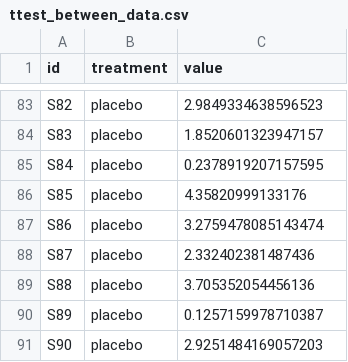
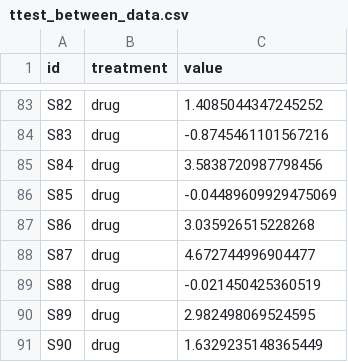
Before and after one commit to aschetti/R-data-sim, a CSV file: data/ttest_between_data.csv, drawn as a sheet; only a part is shown, gaps mark what is left out; the diff covers the shown part only; the diff names each change by its address in the sheet, - before the commit and + after, or states it on an @@ line.

```diff
--- a/data/ttest_between_data.csv
+++ b/data/ttest_between_data.csv
-B83:B91 (treatment): placebo
+B83:B91 (treatment): drug
-C83 (value): 2.9849334638596523
+C83 (value): 1.4085044347245252
-C84 (value): 1.8520601323947157
+C84 (value): -0.8745461101567216
-C85 (value): 0.2378919207157595
+C85 (value): 3.5838720987798456
-C86 (value): 4.35820999133176
+C86 (value): -0.04489609929475069
-C87 (value): 3.2759478085143474
+C87 (value): 3.035926515228268
-C88 (value): 2.332402381487436
+C88 (value): 4.672744996904477
-C89 (value): 3.705352054456136
+C89 (value): -0.021450425360519
-C90 (value): 0.1257159978710387
+C90 (value): 2.982498069524595
-C91 (value): 2.9251484169057203
+C91 (value): 1.6329235148365449
```
Also changed, not shown: 162 edited cells elsewhere in this file, data/ANOVA_data.csv, 4 other files.
